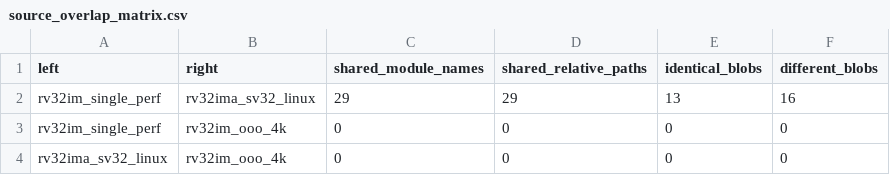
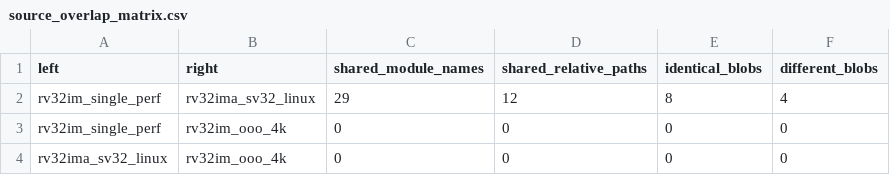
Before and after one commit to ichigo-6301/npc-riscv-open, a CSV file: provenance/source_overlap_matrix.csv, drawn as a sheet.

```diff
--- a/provenance/source_overlap_matrix.csv
+++ b/provenance/source_overlap_matrix.csv
@@ -1,3 +1,3 @@
 left,right,shared_module_names,shared_relative_paths,identical_blobs,different_blobs
-rv32im_single_perf,rv32ima_sv32_linux,29,29,13,16
+rv32im_single_perf,rv32ima_sv32_linux,29,12,8,4
 rv32im_single_perf,rv32im_ooo_4k,0,0,0,0
```
Also changed, not shown: 59 other files.
